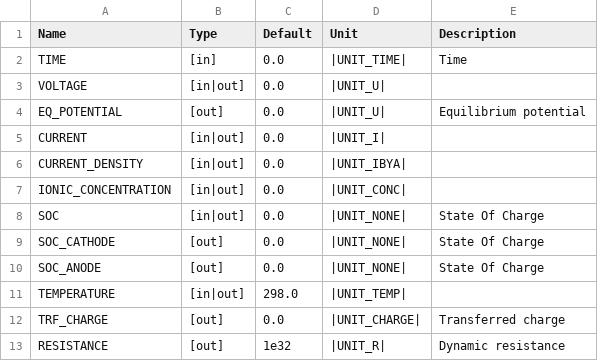
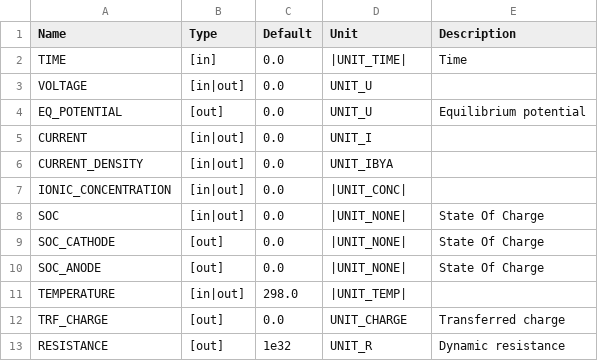
Before and after one commit to AlvaroDFC/seahowl, a CSV file: doc/source/_user/glb_parameters.csv, drawn as a sheet.

Commit message:
Linux fixes:
- Complie documlentation by default.
- Error in Sphinx if Alisa not defined

```diff
--- a/doc/source/_user/glb_parameters.csv
+++ b/doc/source/_user/glb_parameters.csv
@@ -2,6 +2,6 @@ Name, Type        ,Default, Unit, Description
 TIME, [in]       ,0.0, |UNIT_TIME|, Time
-VOLTAGE, [in|out]   ,0.0, |UNIT_U|,
-EQ_POTENTIAL, [out]   ,0.0, |UNIT_U|, Equilibrium potential
-CURRENT, [in|out]   ,0.0, |UNIT_I|,
-CURRENT_DENSITY, [in|out]   ,0.0, |UNIT_IBYA|,
+VOLTAGE, [in|out]   ,0.0, UNIT_U,
+EQ_POTENTIAL, [out]   ,0.0, UNIT_U, Equilibrium potential
+CURRENT, [in|out]   ,0.0, UNIT_I,
+CURRENT_DENSITY, [in|out]   ,0.0, UNIT_IBYA,
 IONIC_CONCENTRATION, [in|out]   ,0.0, |UNIT_CONC|,
@@ -11,3 +11,3 @@ SOC_ANODE, [out]   ,0.0, |UNIT_NONE|, State Of Charge
 TEMPERATURE, [in|out]   ,298.0, |UNIT_TEMP|,
-TRF_CHARGE, [out]   ,0.0, |UNIT_CHARGE|, Transferred charge
-RESISTANCE, [out]   ,1e32, |UNIT_R|, Dynamic resistance
+TRF_CHARGE, [out]   ,0.0, UNIT_CHARGE, Transferred charge
+RESISTANCE, [out]   ,1e32, UNIT_R, Dynamic resistance
```
Also changed, not shown: 1 other file.
